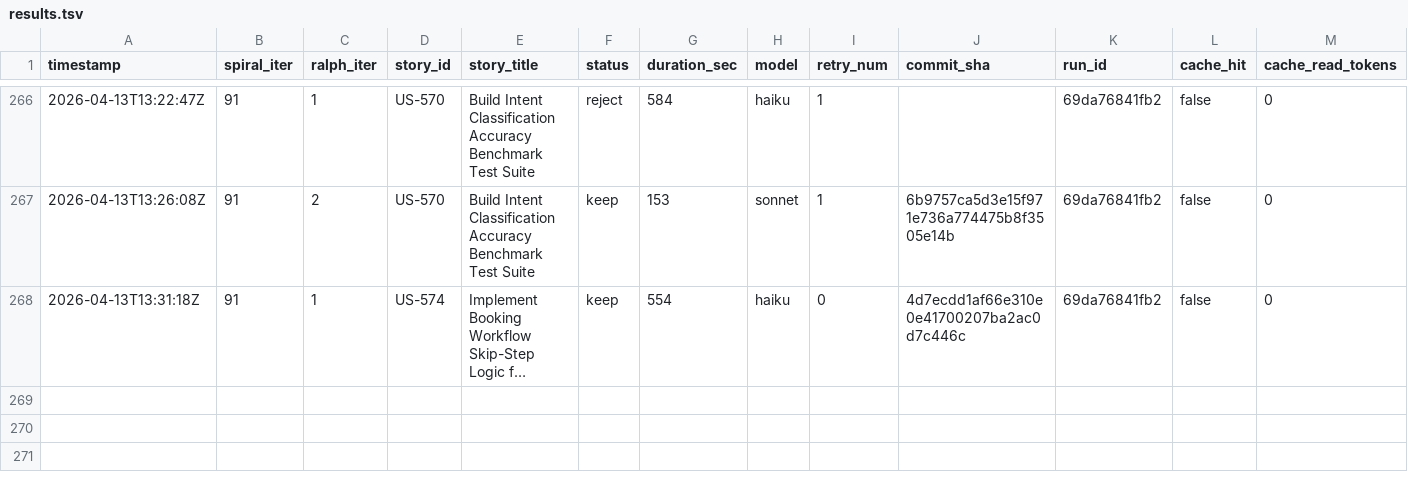
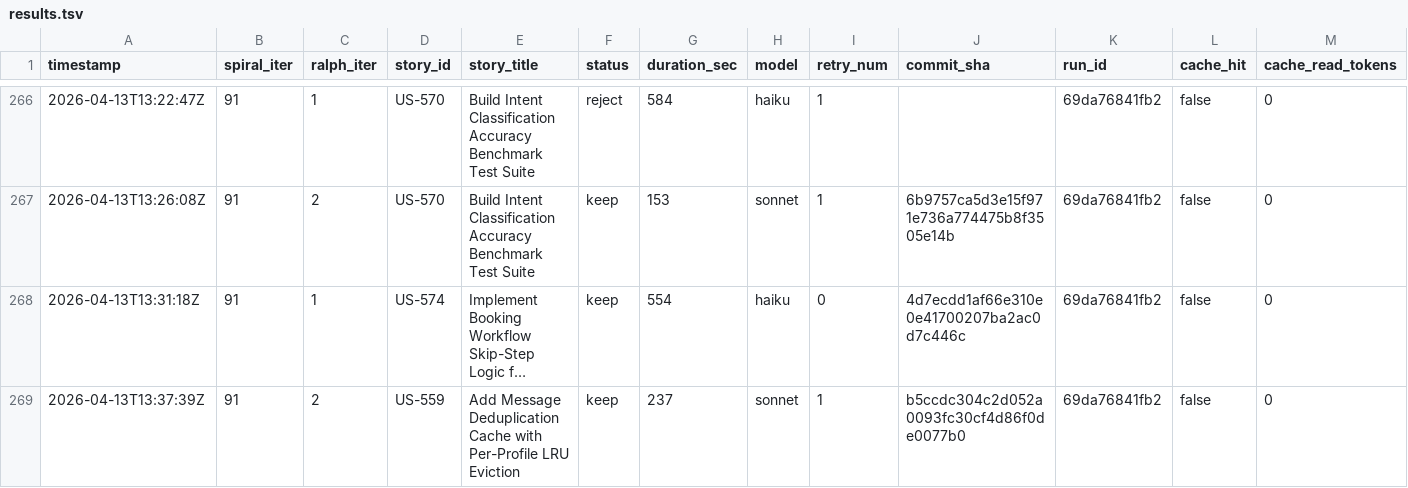
Before and after one commit to wenjyue84/rainbow-ai, a TSV file: results.tsv, drawn as a sheet; only a part is shown, gaps mark what is left out; long unchanged cells end in …; rows hold the shown columns only; the diff names each change by its address in the sheet, - before the commit and + after, or states it on an @@ line.

```diff
--- a/results.tsv
+++ b/results.tsv
+row 269: 2026-04-13T13:37:39Z | 91 | 2 | US-559 | Add Message Deduplication Cache with Per-Profile LRU Eviction | keep | 237 | sonnet | 1 | b5ccdc304c2d052a0093fc30cf4d86f0de0077b0 | 69da76841fb2 | false | 0
```
Also changed, not shown: 8 other files.
